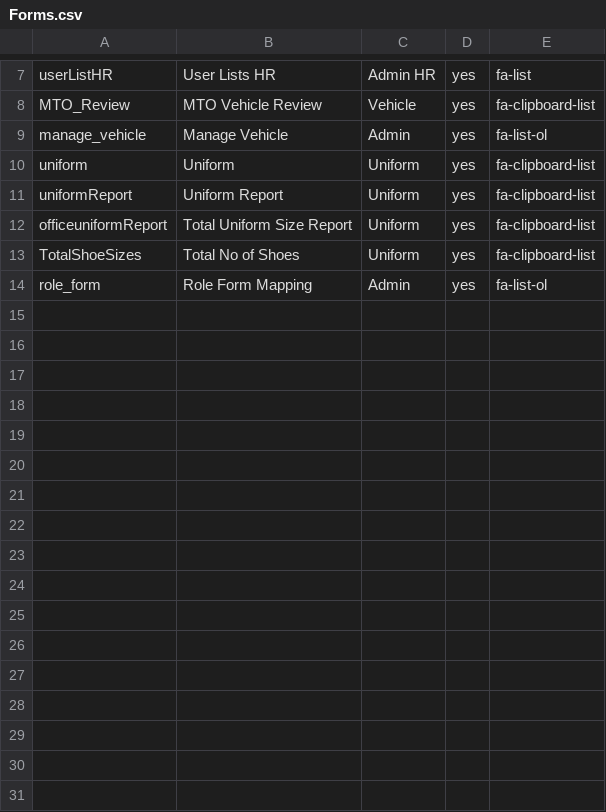
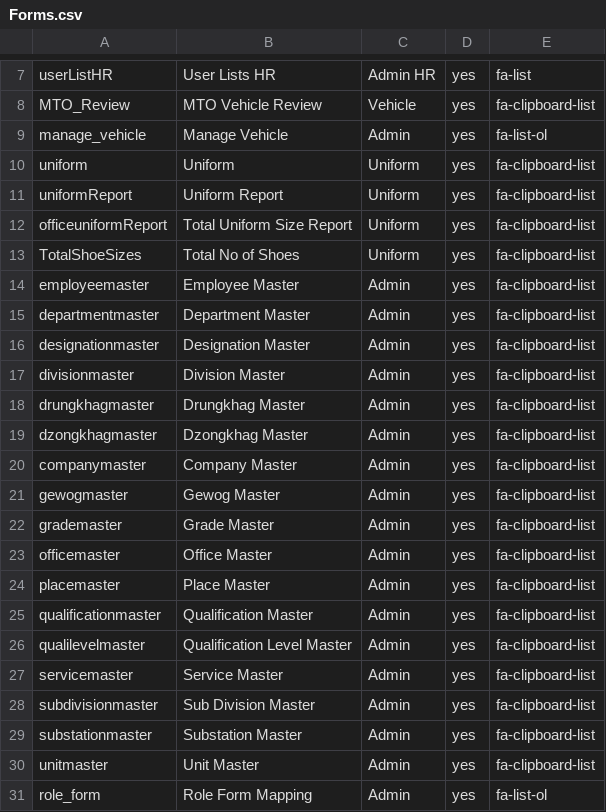
Before and after one commit to tamangGolay/HRAD-System, a CSV file: public/master/Forms.csv, drawn as a sheet; only a part is shown, gaps mark what is left out; the diff names each change by its address in the sheet, - before the commit and + after, or states it on an @@ line.

Commit message:
forms.csv

```diff
--- a/public/master/Forms.csv
+++ b/public/master/Forms.csv
+row 14: employeemaster | Employee Master | Admin | yes | fa-clipboard-list
+row 15: departmentmaster | Department Master | Admin | yes | fa-clipboard-list
+row 16: designationmaster | Designation Master | Admin | yes | fa-clipboard-list
+row 17: divisionmaster | Division Master | Admin | yes | fa-clipboard-list
+row 18: drungkhagmaster | Drungkhag Master | Admin | yes | fa-clipboard-list
+row 19: dzongkhagmaster | Dzongkhag Master | Admin | yes | fa-clipboard-list
+row 20: companymaster | Company Master | Admin | yes | fa-clipboard-list
+row 21: gewogmaster | Gewog Master | Admin | yes | fa-clipboard-list
+row 22: grademaster | Grade Master | Admin | yes | fa-clipboard-list
+row 23: officemaster | Office Master | Admin | yes | fa-clipboard-list
+row 24: placemaster | Place Master | Admin | yes | fa-clipboard-list
+row 25: qualificationmaster | Qualification Master | Admin | yes | fa-clipboard-list
+row 26: qualilevelmaster | Qualification Level Master | Admin | yes | fa-clipboard-list
+row 27: servicemaster | Service Master | Admin | yes | fa-clipboard-list
+row 28: subdivisionmaster | Sub Division Master | Admin | yes | fa-clipboard-list
+row 29: substationmaster | Substation Master | Admin | yes | fa-clipboard-list
+row 30: unitmaster | Unit Master | Admin | yes | fa-clipboard-list
```
